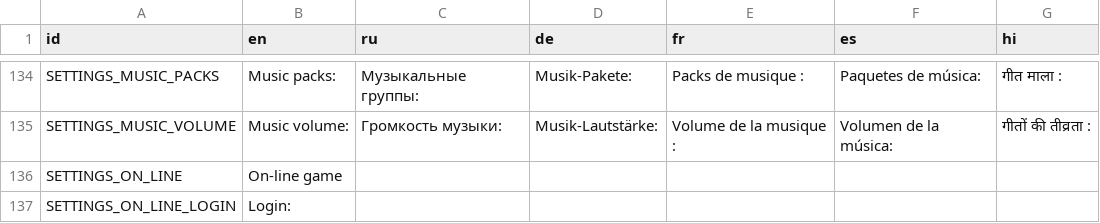
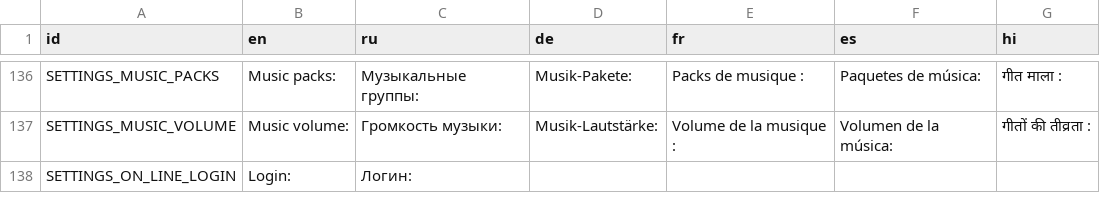
Before and after one commit to KaiSD/ogstudio, a CSV file: mj_res/lang/ui.csv, drawn as a sheet; only a part is shown, gaps mark what is left out; removed rows and columns are numbered as before the commit, all else as after; the diff covers the shown part only; the diff names each change by its address in the sheet, - before the commit and + after, or states it on an @@ line.

Commit message:
Issue 620 - Replaced on-line game with on-line rating

```diff
--- a/mj_res/lang/ui.csv
+++ b/mj_res/lang/ui.csv
-row 136: SETTINGS_ON_LINE | On-line game
-C138 (ru): (empty)
+C138 (ru): Логин:
```
Also changed, not shown: 3 added rows, 2 removed rows and 7 edited cells elsewhere in this file, 3 other files.
